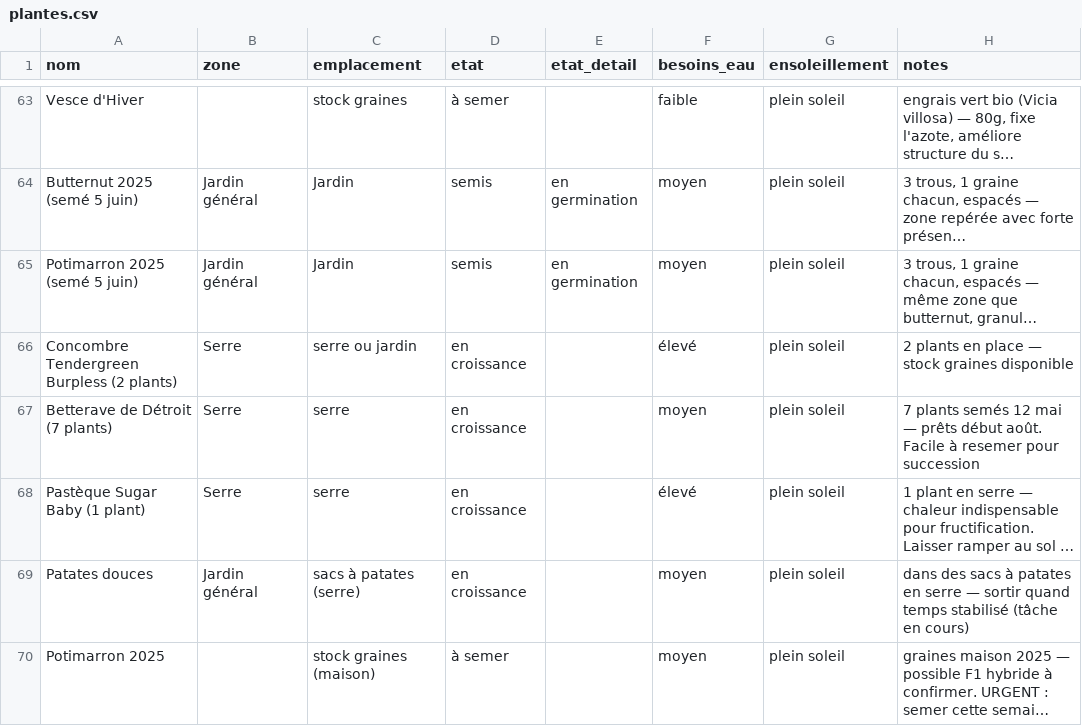
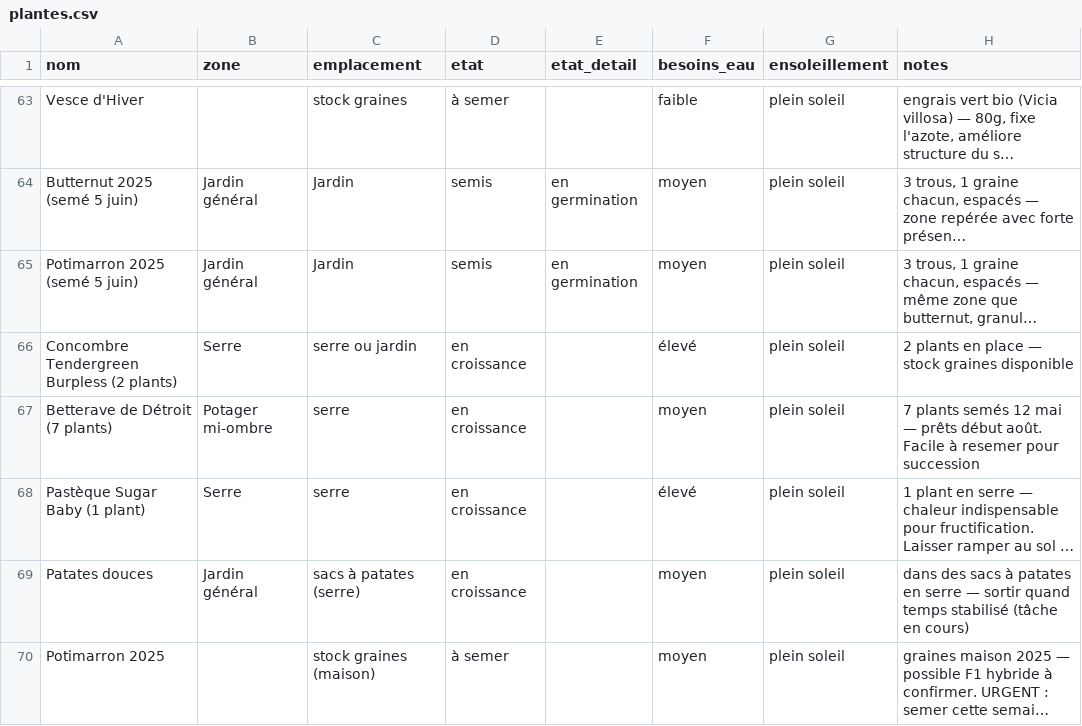
Before and after one commit to leblanctiphaine-px/Jardin, a CSV file: plantes.csv, drawn as a sheet; only a part is shown, gaps mark what is left out; long unchanged cells end in …; the diff names each change by its address in the sheet, - before the commit and + after, or states it on an @@ line.

Commit message:
Plantes : modifier Betterave de Détroit (7 plants)

```diff
--- a/plantes.csv
+++ b/plantes.csv
-B67 (zone): Serre
+B67 (zone): Potager mi-ombre
```
